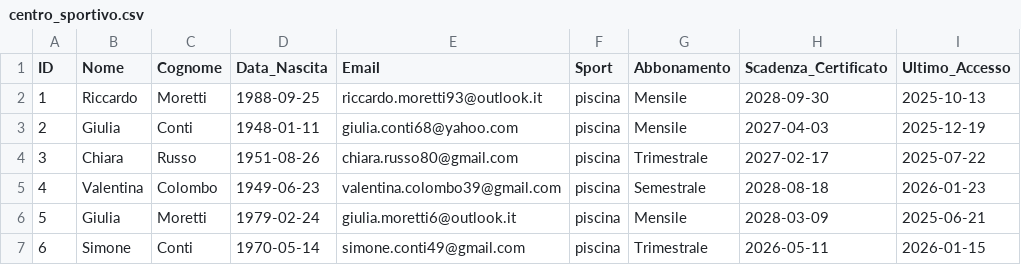
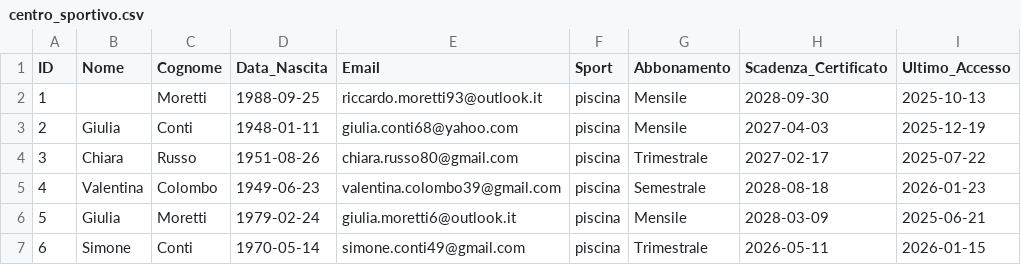
Before and after one commit to Tomaa05-t/Progetto_Analisi_Situazione_Reale, a CSV file: centro_sportivo.csv, drawn as a sheet; only a part is shown; the diff names each change by its address in the sheet, - before the commit and + after, or states it on an @@ line.

```diff
--- a/centro_sportivo.csv
+++ b/centro_sportivo.csv
-B2 (Nome): Riccardo
+B2 (Nome): (empty)
```
Also changed, not shown: 16 other files.
